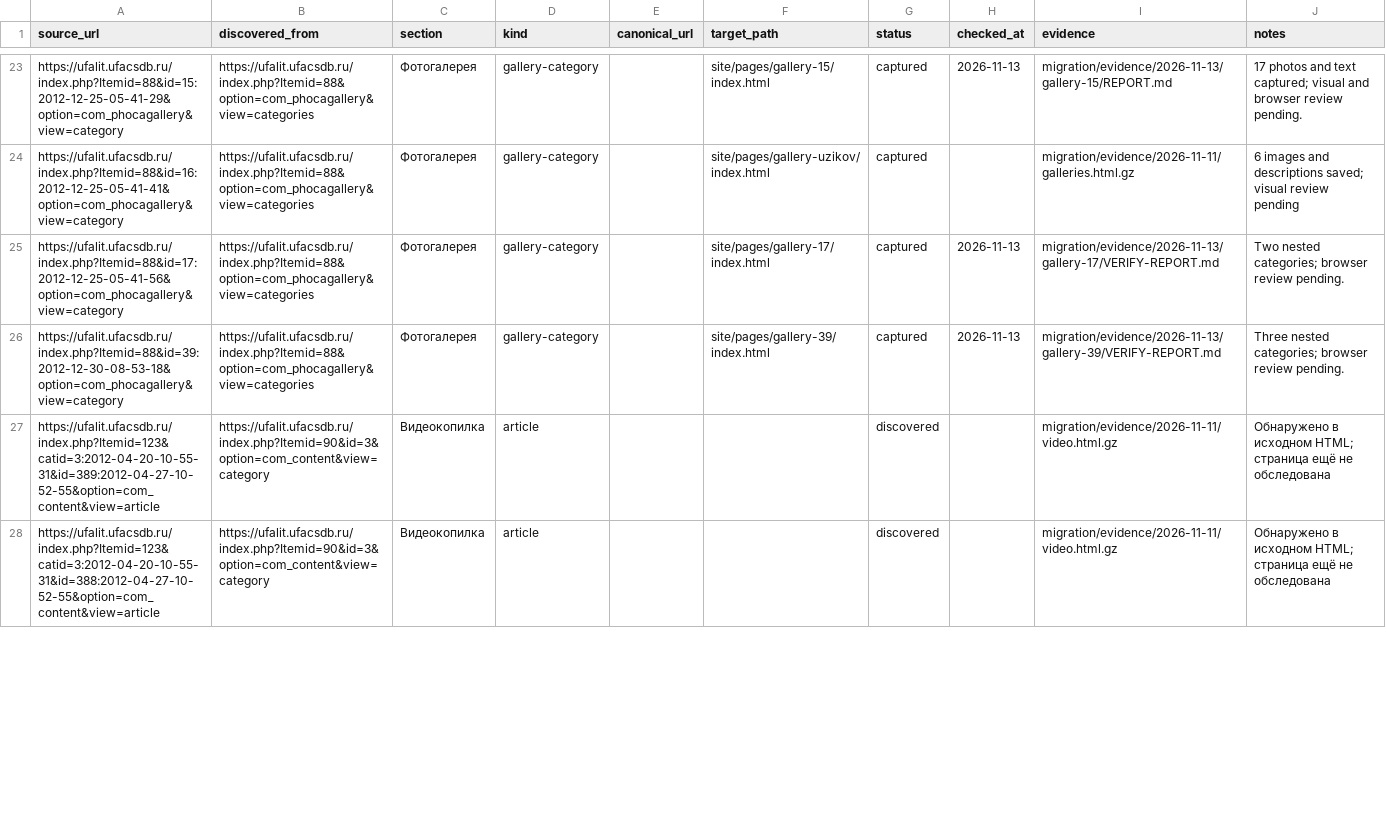
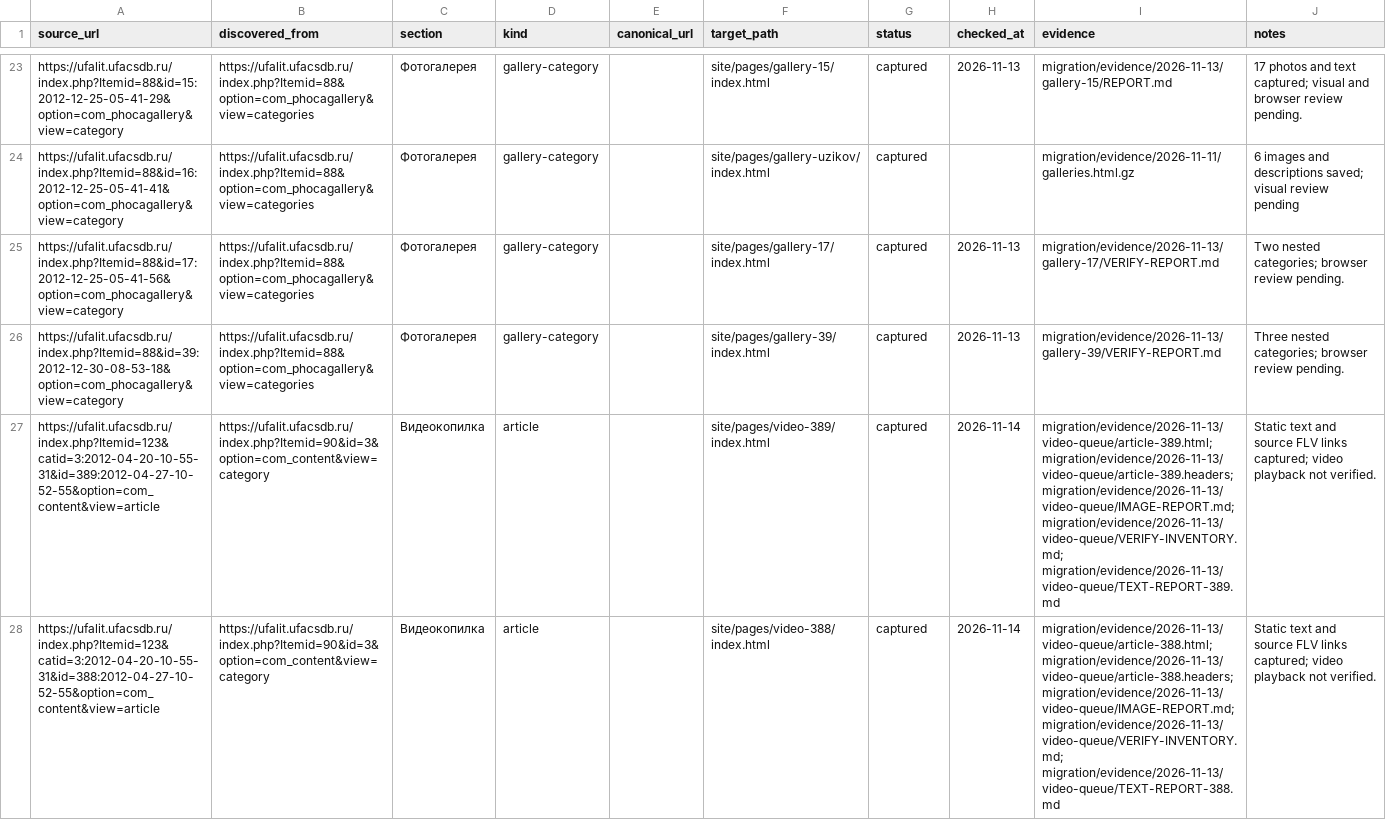
Before and after one commit to r2force/ufalit, a CSV file: migration/pages.csv, drawn as a sheet; only a part is shown, gaps mark what is left out; the diff covers the shown part only; the diff names each change by its address in the sheet, - before the commit and + after, or states it on an @@ line.

Commit message:
Capture video index and article links

```diff
--- a/migration/pages.csv
+++ b/migration/pages.csv
-F27 (target_path): (empty)
+F27 (target_path): site/pages/video-389/index.html
-G27:G28 (status): discovered
+G27:G28 (status): captured
-H27:H28 (checked_at): (empty)
+H27:H28 (checked_at): 2026-11-14
-I27 (evidence): migration/evidence/2026-11-11/video.html.gz
+I27 (evidence): migration/evidence/2026-11-13/video-queue/article-389.html; migration/evidence/2026-11-13/video-queue/article-389.headers; migration/evidence/2026-11-13/video-queue/IMAGE-REPORT.md; migration/evidence/2026-11-13/video-queue/VERIFY-INVENTORY.md; migration/evidence/2026-11-13/video-queue/TEXT-REPORT-389.md
-J27:J28 (notes): Обнаружено в исходном HTML; страница ещё не обследована
+J27:J28 (notes): Static text and source FLV links captured; video playback not verified.
-F28 (target_path): (empty)
+F28 (target_path): site/pages/video-388/index.html
-I28 (evidence): migration/evidence/2026-11-11/video.html.gz
+I28 (evidence): migration/evidence/2026-11-13/video-queue/article-388.html; migration/evidence/2026-11-13/video-queue/article-388.headers; migration/evidence/2026-11-13/video-queue/IMAGE-REPORT.md; migration/evidence/2026-11-13/video-queue/VERIFY-INVENTORY.md; migration/evidence/2026-11-13/video-queue/TEXT-REPORT-388.md
```
Also changed, not shown: 10 edited cells elsewhere in this file, 53 other files.
